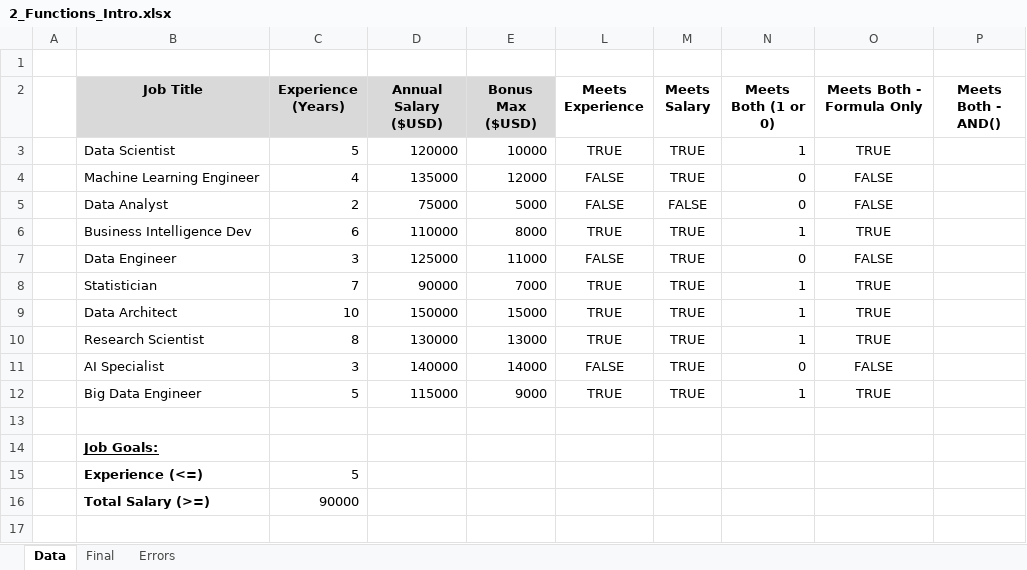
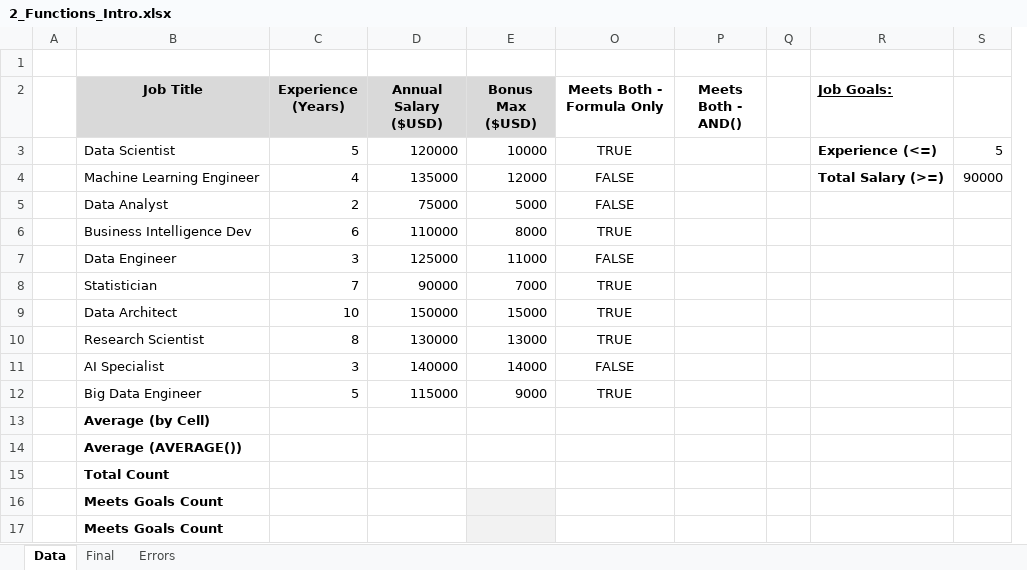
Before and after one commit to lukebarousse/Excel_Data_Analytics_Course, an Excel workbook: 2_Formulas_Functions/2_Functions_Intro.xlsx, sheet Data, drawn as a sheet; values as stored, in another font and other column widths than the file's, no borders; removed rows and columns are numbered as before the commit, all else as after; the diff names each change by its address in the sheet, - before the commit and + after, or states it on an @@ line.

Commit message:
Update 2_Functions_Intro.xlsx

```diff
--- a/2_Formulas_Functions/2_Functions_Intro.xlsx (sheet Data)
+++ b/2_Formulas_Functions/2_Functions_Intro.xlsx (sheet Data)
@@ column L (Meets Experience) hidden, rows 3-12: TRUE | FALSE | FALSE | TRUE | FALSE | TRUE | TRUE | TRUE | FALSE | TRUE @@
@@ column M (Meets Salary) hidden, rows 3-12: TRUE | TRUE | FALSE | TRUE | TRUE | TRUE | TRUE | TRUE | TRUE | TRUE @@
@@ column N (Meets Both (1 or 0)) hidden, rows 3-12: 1 | 0 | 0 | 1 | 0 | 1 | 1 | 1 | 0 | 1 @@
+column Q, empty
+column R (Job Goals:), rows 3-4: Experience (<=) | Total Salary (>=)
+column S, rows 3-4: 5 | 90000
-B13 (Job Title): (empty)
+B13 (Job Title): Average (by Cell)
-B14 (Job Title): Job Goals:
+B14 (Job Title): Average (AVERAGE())
-B14 underline: on
+B14 underline: off
-row 15:  | Experience (<=) | 5
-row 16:  | Total Salary (>=) | 90000
+row 15:  | Total Count
+row 16:  | Meets Goals Count
+row 17:  | Meets Goals Count
```
